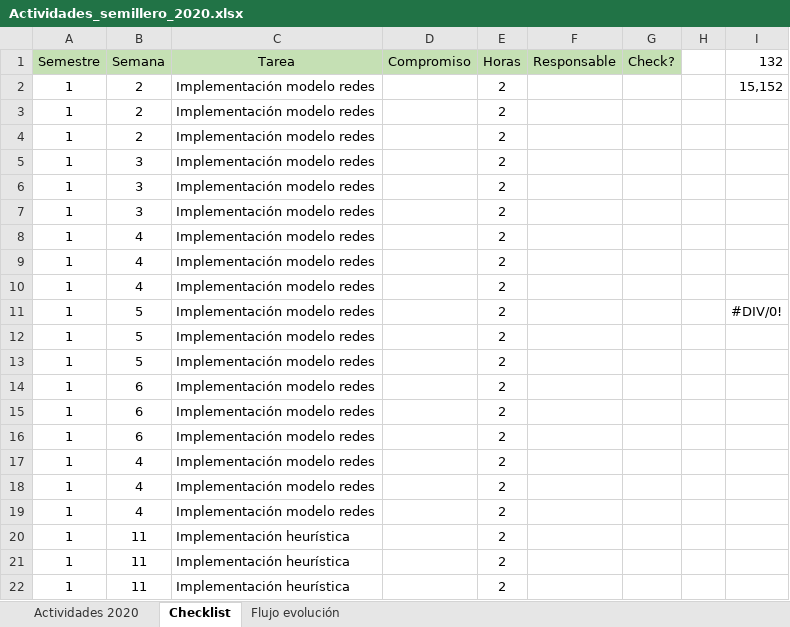
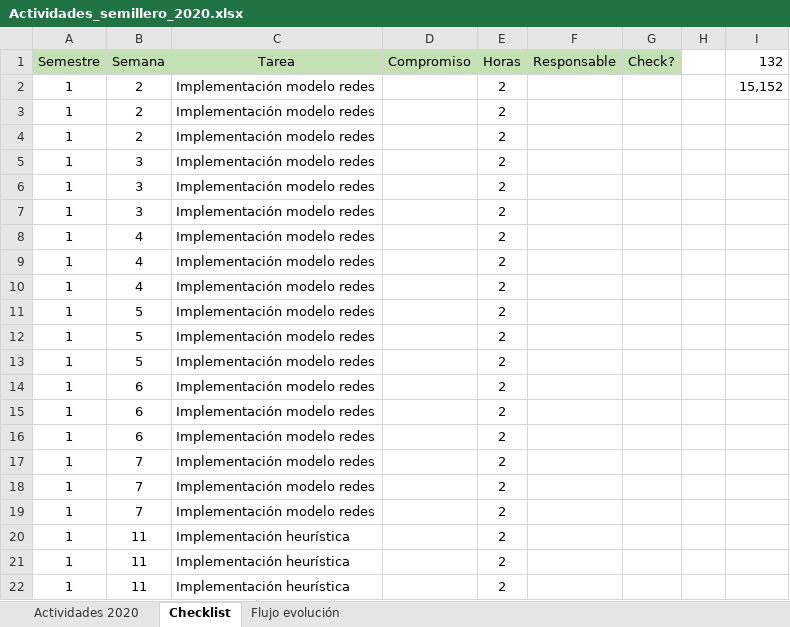
Before and after one commit to Slendercoder/SemilleroMSFS, an Excel workbook: Actividades_semillero_2020.xlsx, sheet Checklist, drawn as a sheet; only a part is shown; values as stored, in another font and other column widths than the file's, no borders; the diff names each change by its address in the sheet, - before the commit and + after, or states it on an @@ line.

```diff
--- a/Actividades_semillero_2020.xlsx (sheet Checklist)
+++ b/Actividades_semillero_2020.xlsx (sheet Checklist)
-I11 (132): #DIV/0!
+I11 (132): (empty)
-B17:B19 (Semana): 4
+B17:B19 (Semana): 7
```
Also changed, not shown: sheet Actividades 2020, 13 other files.
